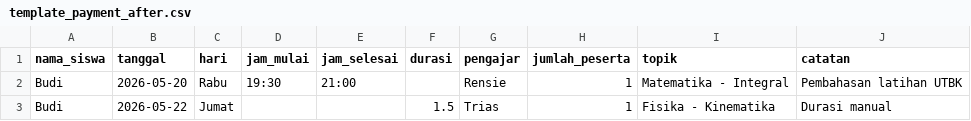
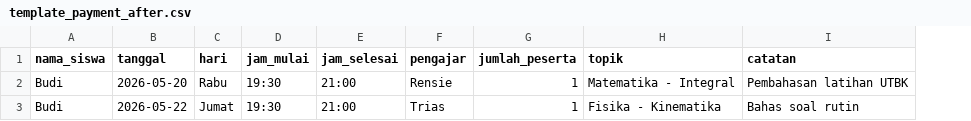
Before and after one commit to ruzi00/InvoicePaGun, a CSV file: template_payment_after.csv, drawn as a sheet; removed rows and columns are numbered as before the commit, all else as after; the diff names each change by its address in the sheet, - before the commit and + after, or states it on an @@ line.

```diff
--- a/template_payment_after.csv
+++ b/template_payment_after.csv
-column F (durasi), row 3: 1.5
-D3 (jam_mulai): (empty)
+D3 (jam_mulai): 19:30
-E3 (jam_selesai): (empty)
+E3 (jam_selesai): 21:00
-I3 (catatan): Durasi manual
+I3 (catatan): Bahas soal rutin
```
Also changed, not shown: bank_guru.csv, 2 other files.
